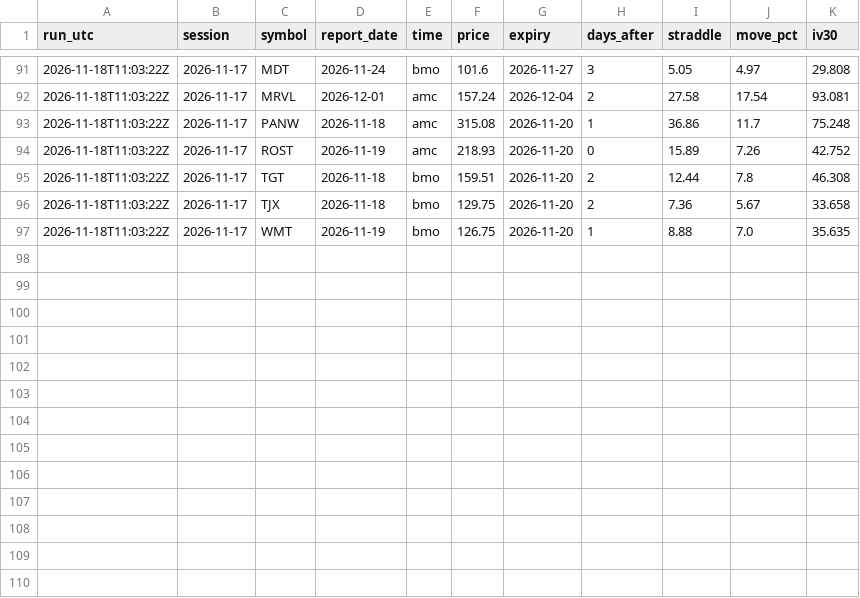
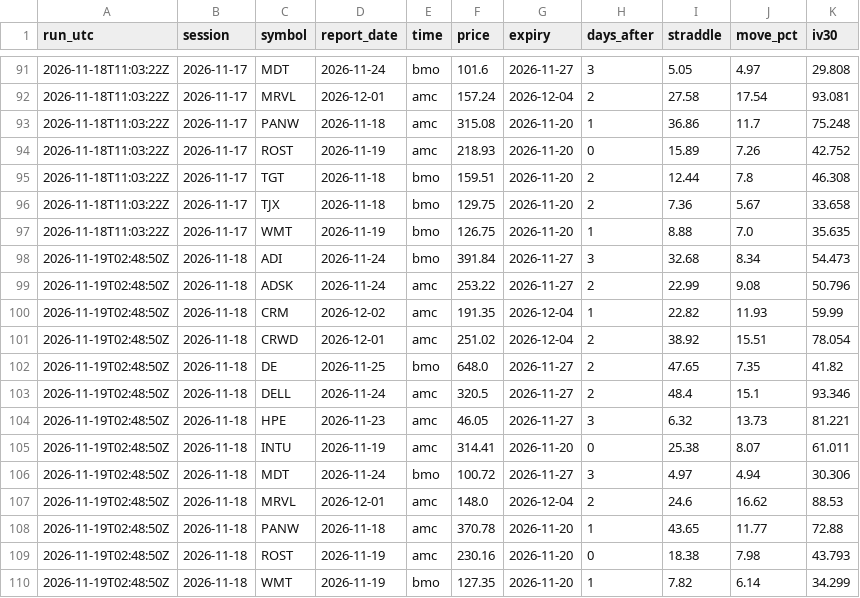
Before and after one commit to mrmikerbrown-maker/Pulse-Site-Demo-v1-Not-Public, a CSV file: earnings-moves/implied-log.csv, drawn as a sheet; only a part is shown, gaps mark what is left out.

```diff
--- a/earnings-moves/implied-log.csv
+++ b/earnings-moves/implied-log.csv
@@ -97 +97,14 @@ run_utc,session,symbol,report_date,time,price,expiry,days_after,straddle,move_pc
 2026-11-18T11:03:22Z,2026-11-17,WMT,2026-11-19,bmo,126.75,2026-11-20,1,8.88,7.0,35.635
+2026-11-19T02:48:50Z,2026-11-18,ADI,2026-11-24,bmo,391.84,2026-11-27,3,32.68,8.34,54.473
+2026-11-19T02:48:50Z,2026-11-18,ADSK,2026-11-24,amc,253.22,2026-11-27,2,22.99,9.08,50.796
+2026-11-19T02:48:50Z,2026-11-18,CRM,2026-12-02,amc,191.35,2026-12-04,1,22.82,11.93,59.99
+2026-11-19T02:48:50Z,2026-11-18,CRWD,2026-12-01,amc,251.02,2026-12-04,2,38.92,15.51,78.054
+2026-11-19T02:48:50Z,2026-11-18,DE,2026-11-25,bmo,648.0,2026-11-27,2,47.65,7.35,41.82
+2026-11-19T02:48:50Z,2026-11-18,DELL,2026-11-24,amc,320.5,2026-11-27,2,48.4,15.1,93.346
+2026-11-19T02:48:50Z,2026-11-18,HPE,2026-11-23,amc,46.05,2026-11-27,3,6.32,13.73,81.221
+2026-11-19T02:48:50Z,2026-11-18,INTU,2026-11-19,amc,314.41,2026-11-20,0,25.38,8.07,61.011
+2026-11-19T02:48:50Z,2026-11-18,MDT,2026-11-24,bmo,100.72,2026-11-27,3,4.97,4.94,30.306
+2026-11-19T02:48:50Z,2026-11-18,MRVL,2026-12-01,amc,148.0,2026-12-04,2,24.6,16.62,88.53
+2026-11-19T02:48:50Z,2026-11-18,PANW,2026-11-18,amc,370.78,2026-11-20,1,43.65,11.77,72.88
+2026-11-19T02:48:50Z,2026-11-18,ROST,2026-11-19,amc,230.16,2026-11-20,0,18.38,7.98,43.793
+2026-11-19T02:48:50Z,2026-11-18,WMT,2026-11-19,bmo,127.35,2026-11-20,1,7.82,6.14,34.299
```
Also changed, not shown: 2 other files.
